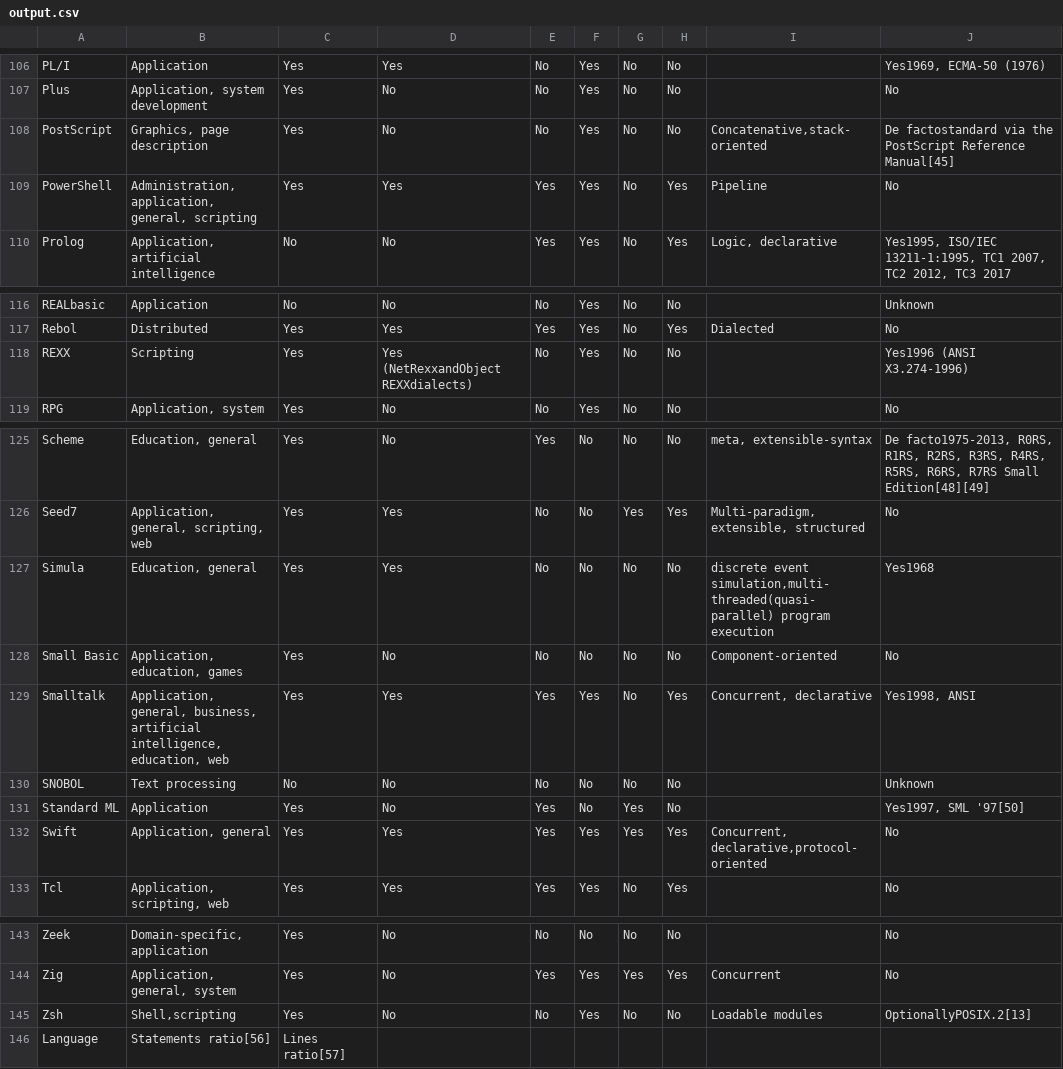
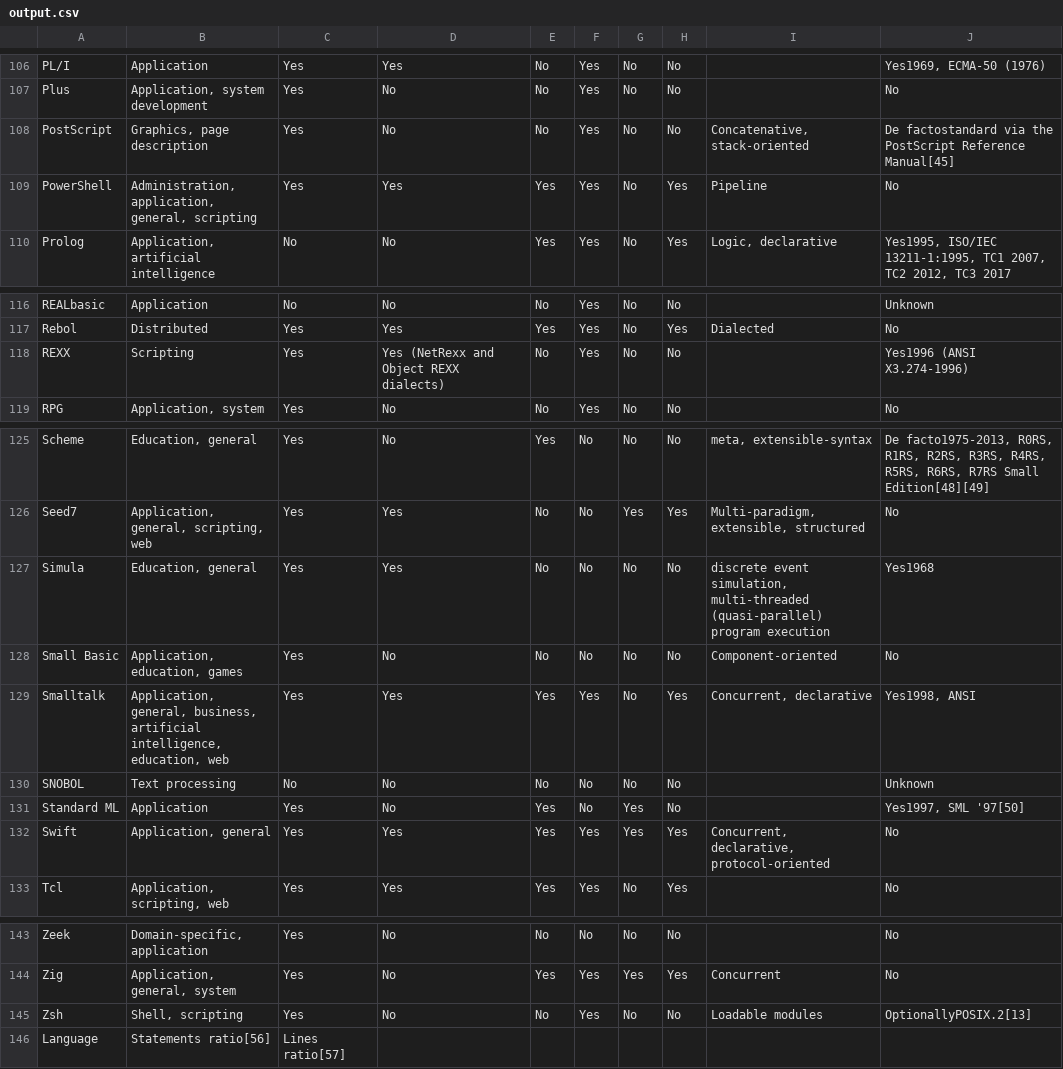
Before and after one commit to preko11/COSC_352_SPRING_2026, a CSV file: chukwuemeka_obasi/project02/output.csv, drawn as a sheet; only a part is shown, gaps mark what is left out; the diff covers the shown part only.

```diff
--- a/chukwuemeka_obasi/project02/output.csv
+++ b/chukwuemeka_obasi/project02/output.csv
@@ -107,3 +154,3 @@ PL/I,Application,Yes,Yes,No,Yes,No,No,,"Yes1969, ECMA-50 (1976)"
 Plus,"Application, system development",Yes,No,No,Yes,No,No,,No
-PostScript,"Graphics, page description",Yes,No,No,Yes,No,No,"Concatenative,stack-oriented",De factostandard via the PostScript Reference Manual[45]
+PostScript,"Graphics, page description",Yes,No,No,Yes,No,No,"Concatenative, stack-oriented",De factostandard via the PostScript Reference Manual[45]
 PowerShell,"Administration, application, general, scripting",Yes,Yes,Yes,Yes,No,Yes,Pipeline,No
@@ -117,3 +164,3 @@ REALbasic,Application,No,No,No,Yes,No,No,,Unknown
 Rebol,Distributed,Yes,Yes,Yes,Yes,No,Yes,Dialected,No
-REXX,Scripting,Yes,Yes (NetRexxandObject REXXdialects),No,Yes,No,No,,Yes1996 (ANSI X3.274-1996)
+REXX,Scripting,Yes,Yes (NetRexx and Object REXX dialects),No,Yes,No,No,,Yes1996 (ANSI X3.274-1996)
 RPG,"Application, system",Yes,No,No,Yes,No,No,,No
@@ -126,3 +173,3 @@ Scheme,"Education, general",Yes,No,Yes,No,No,No,"meta, extensible-syntax","De fa
 Seed7,"Application, general, scripting, web",Yes,Yes,No,No,Yes,Yes,"Multi-paradigm, extensible, structured",No
-Simula,"Education, general",Yes,Yes,No,No,No,No,"discrete event simulation,multi-threaded(quasi-parallel) program execution",Yes1968
+Simula,"Education, general",Yes,Yes,No,No,No,No,"discrete event simulation, multi-threaded (quasi-parallel) program execution",Yes1968
 Small Basic,"Application, education, games",Yes,No,No,No,No,No,Component-oriented,No
@@ -131,3 +178,3 @@ SNOBOL,Text processing,No,No,No,No,No,No,,Unknown
 Standard ML,Application,Yes,No,Yes,No,Yes,No,,"Yes1997, SML '97[50]"
-Swift,"Application, general",Yes,Yes,Yes,Yes,Yes,Yes,"Concurrent, declarative,protocol-oriented",No
+Swift,"Application, general",Yes,Yes,Yes,Yes,Yes,Yes,"Concurrent, declarative, protocol-oriented",No
 Tcl,"Application, scripting, web",Yes,Yes,Yes,Yes,No,Yes,,No
@@ -144,3 +191,3 @@ Zeek,"Domain-specific, application",Yes,No,No,No,No,No,,No
 Zig,"Application, general, system",Yes,No,Yes,Yes,Yes,Yes,Concurrent,No
-Zsh,"Shell,scripting",Yes,No,No,Yes,No,No,Loadable modules,OptionallyPOSIX.2[13]
+Zsh,"Shell, scripting",Yes,No,No,Yes,No,No,Loadable modules,OptionallyPOSIX.2[13]
 Language,Statements ratio[56],Lines ratio[57]
```
Also changed, not shown: 55 edited cells elsewhere in this file, 2 other files.
